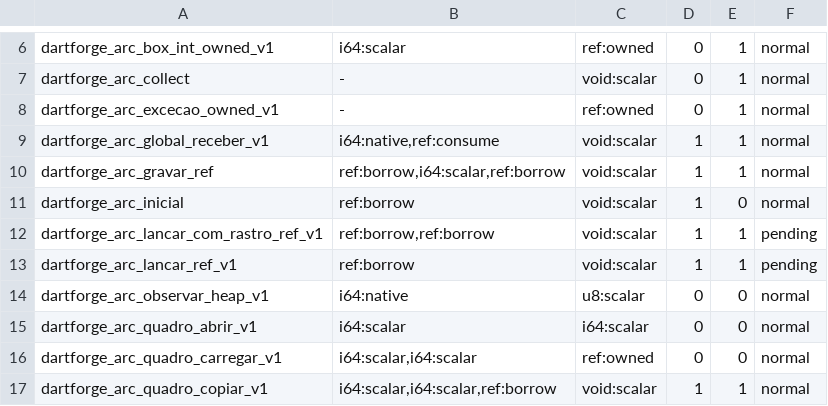
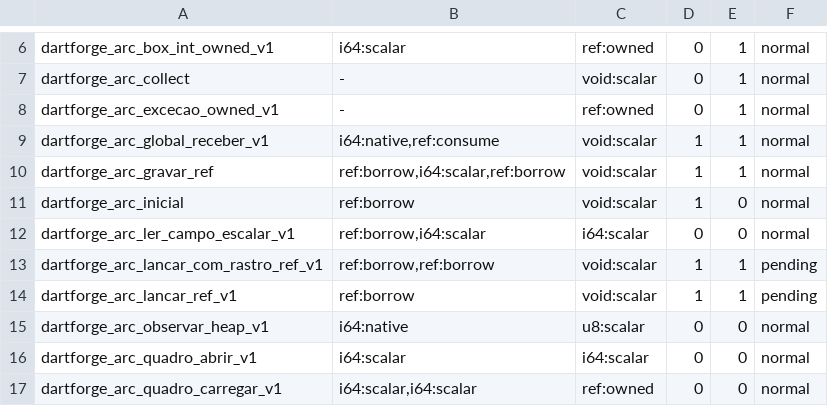
Before and after one commit to insinfo/dartforge, a TSV file: crates/runtime/ownership.tsv, drawn as a sheet; only a part is shown, gaps mark what is left out; the shorter side is filled out with more unchanged rows; the diff names each change by its address in the sheet, - before the commit and + after, or states it on an @@ line.

Commit message:
Audita ABI de leitura escalar pelo mapa de campos do heap

```diff
--- a/crates/runtime/ownership.tsv
+++ b/crates/runtime/ownership.tsv
+row 12: dartforge_arc_ler_campo_escalar_v1 | ref:borrow,i64:scalar | i64:scalar | 0 | 0 | normal
```
Also changed, not shown: crates/runtime/efeitos.tsv, 5 other files.
